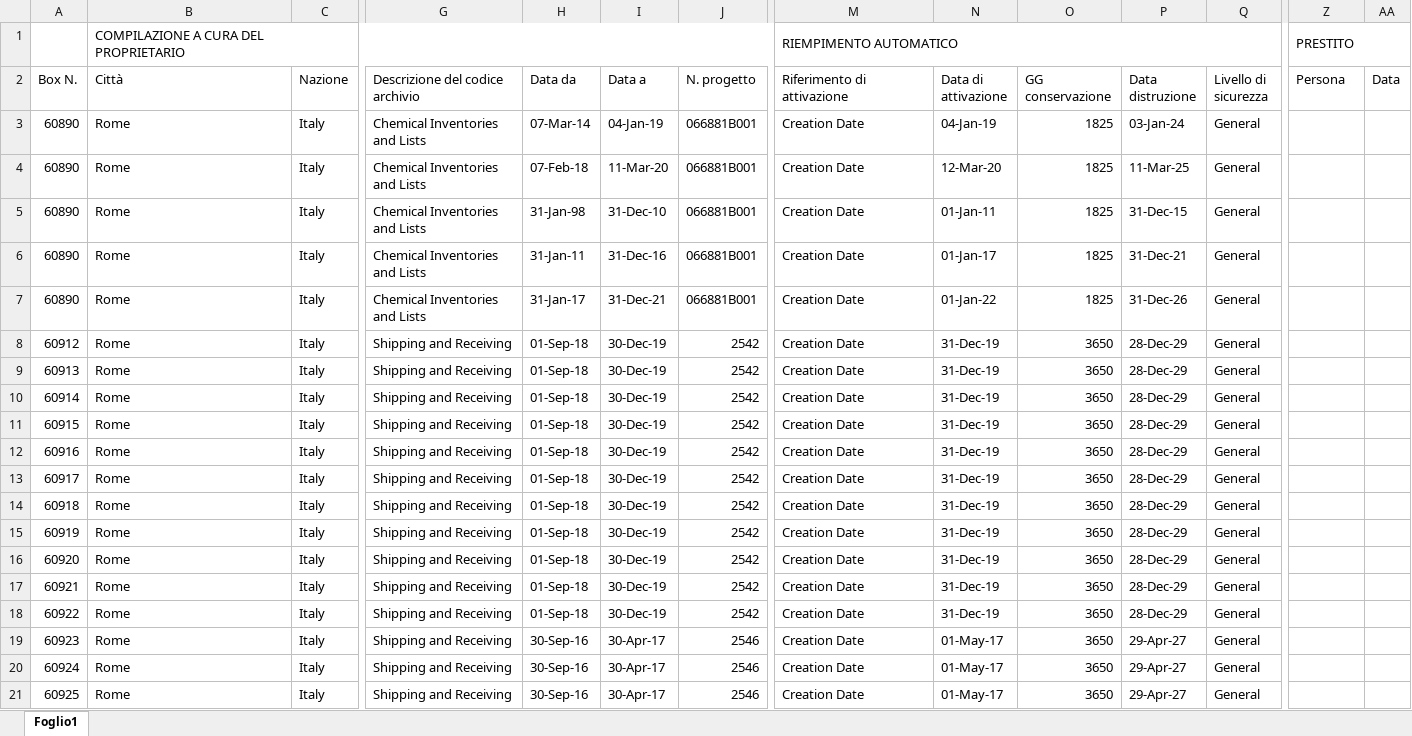
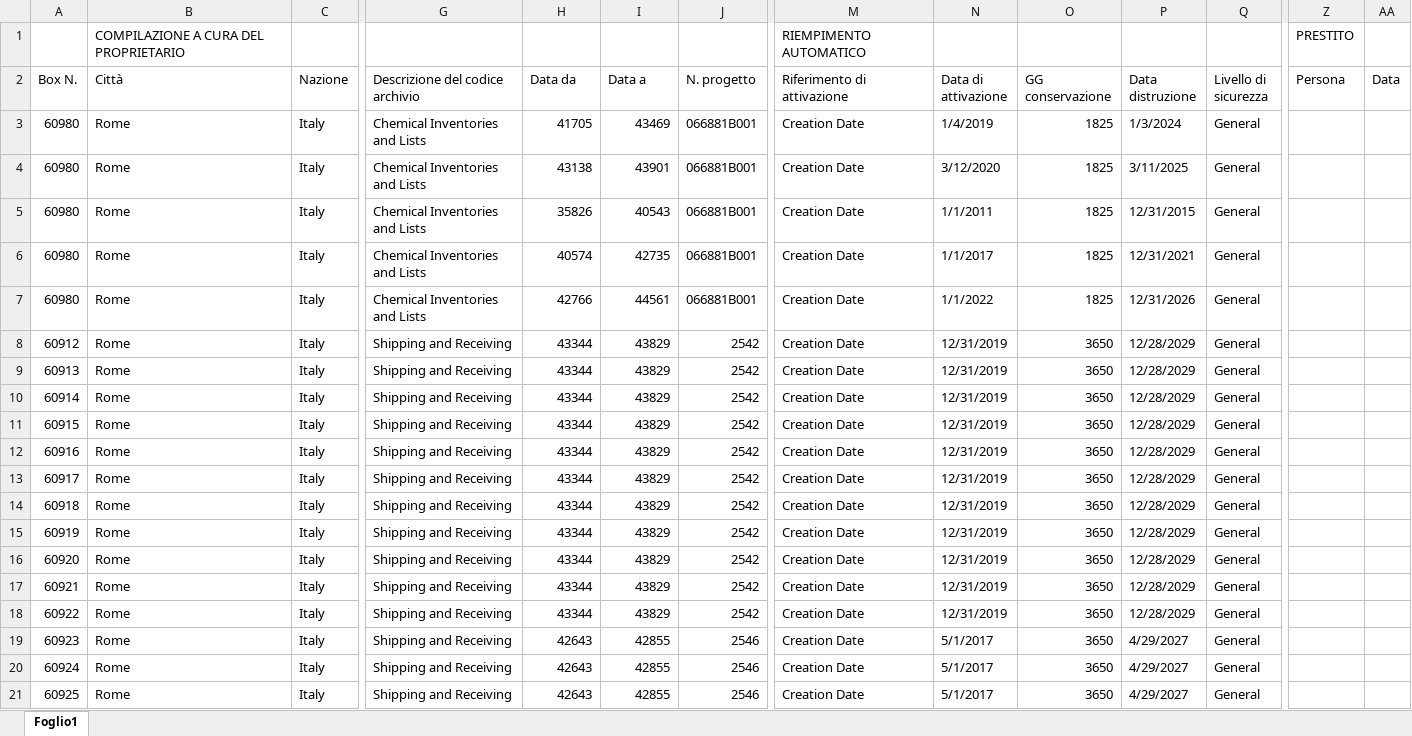
Before and after one commit to mcnigno/qbox, an Excel workbook: qbox/app/xlsx/master_6.xlsx, sheet Foglio1, drawn as a sheet; only a part is shown, gaps mark what is left out; values as stored, in another font and other column widths than the file's, no cell formats; conditional formats not drawn; the diff covers the shown part only; the diff names each change by its address in the sheet, - before the commit and + after, or states it on an @@ line.

```diff
--- a/qbox/app/xlsx/master_6.xlsx (sheet Foglio1)
+++ b/qbox/app/xlsx/master_6.xlsx (sheet Foglio1)
-B1:L1 merged
-M1:R1 merged
-Z1:AA1 merged
-A3:A7 (Box N.): 60890
+A3:A7 (Box N.): 60980
-H3 (Data da): 07-Mar-14
+H3 (Data da): 41705
-I3 (Data a): 04-Jan-19
+I3 (Data a): 43469
-N3 (Data di attivazione): 04-Jan-19
+N3 (Data di attivazione): 1/4/2019
-P3 (Data distruzione): 03-Jan-24
+P3 (Data distruzione): 1/3/2024
-H4 (Data da): 07-Feb-18
+H4 (Data da): 43138
-I4 (Data a): 11-Mar-20
+I4 (Data a): 43901
-N4 (Data di attivazione): 12-Mar-20
+N4 (Data di attivazione): 3/12/2020
-P4 (Data distruzione): 11-Mar-25
+P4 (Data distruzione): 3/11/2025
-H5 (Data da): 31-Jan-98
+H5 (Data da): 35826
-I5 (Data a): 31-Dec-10
+I5 (Data a): 40543
-N5 (Data di attivazione): 01-Jan-11
+N5 (Data di attivazione): 1/1/2011
-P5 (Data distruzione): 31-Dec-15
+P5 (Data distruzione): 12/31/2015
-H6 (Data da): 31-Jan-11
+H6 (Data da): 40574
-I6 (Data a): 31-Dec-16
+I6 (Data a): 42735
-N6 (Data di attivazione): 01-Jan-17
+N6 (Data di attivazione): 1/1/2017
-P6 (Data distruzione): 31-Dec-21
+P6 (Data distruzione): 12/31/2021
-H7 (Data da): 31-Jan-17
+H7 (Data da): 42766
-I7 (Data a): 31-Dec-21
+I7 (Data a): 44561
-N7 (Data di attivazione): 01-Jan-22
+N7 (Data di attivazione): 1/1/2022
-P7 (Data distruzione): 31-Dec-26
+P7 (Data distruzione): 12/31/2026
-H8:H18 (Data da): 01-Sep-18
+H8:H18 (Data da): 43344
-I8:I18 (Data a): 30-Dec-19
+I8:I18 (Data a): 43829
-N8:N18 (Data di attivazione): 31-Dec-19
+N8:N18 (Data di attivazione): 12/31/2019
-P8:P18 (Data distruzione): 28-Dec-29
+P8:P18 (Data distruzione): 12/28/2029
-H19:H21 (Data da): 30-Sep-16
+H19:H21 (Data da): 42643
-I19:I21 (Data a): 30-Apr-17
+I19:I21 (Data a): 42855
-N19:N21 (Data di attivazione): 01-May-17
+N19:N21 (Data di attivazione): 5/1/2017
-P19:P21 (Data distruzione): 29-Apr-27
+P19:P21 (Data distruzione): 4/29/2027
```
Also changed, not shown: 1632 edited cells elsewhere in this sheet, cell formats, formulas that keep their value, 4 other files.
